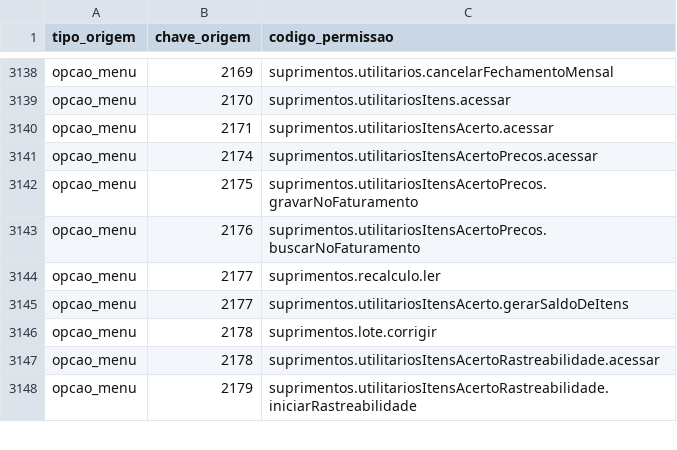
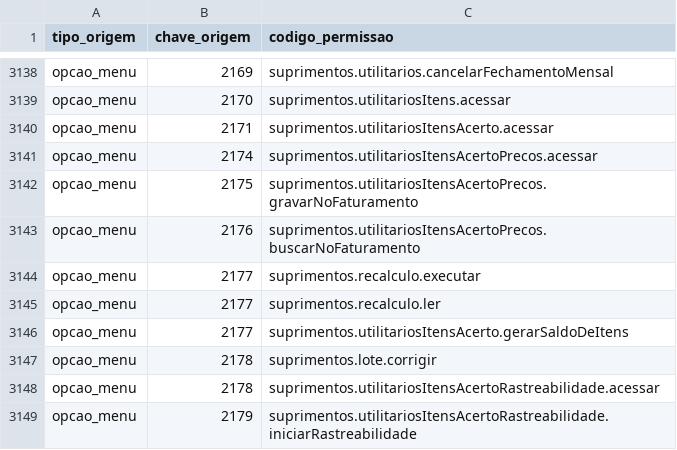
Before and after one commit to mmalves-ai/sante-sgh-mariadb, a TSV file: conector/mapa/permissoes.tsv, drawn as a sheet; only a part is shown, gaps mark what is left out; the diff names each change by its address in the sheet, - before the commit and + after, or states it on an @@ line.

```diff
--- a/conector/mapa/permissoes.tsv
+++ b/conector/mapa/permissoes.tsv
+row 3144: opcao_menu | 2177 | suprimentos.recalculo.executar
```
